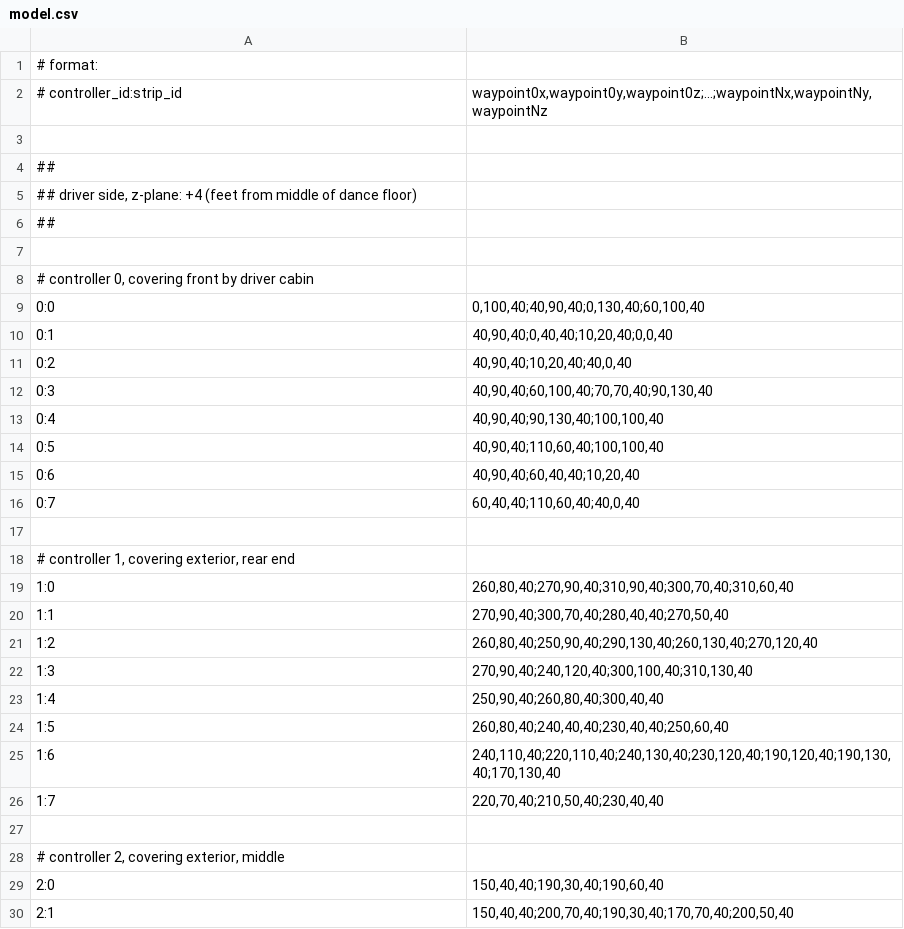
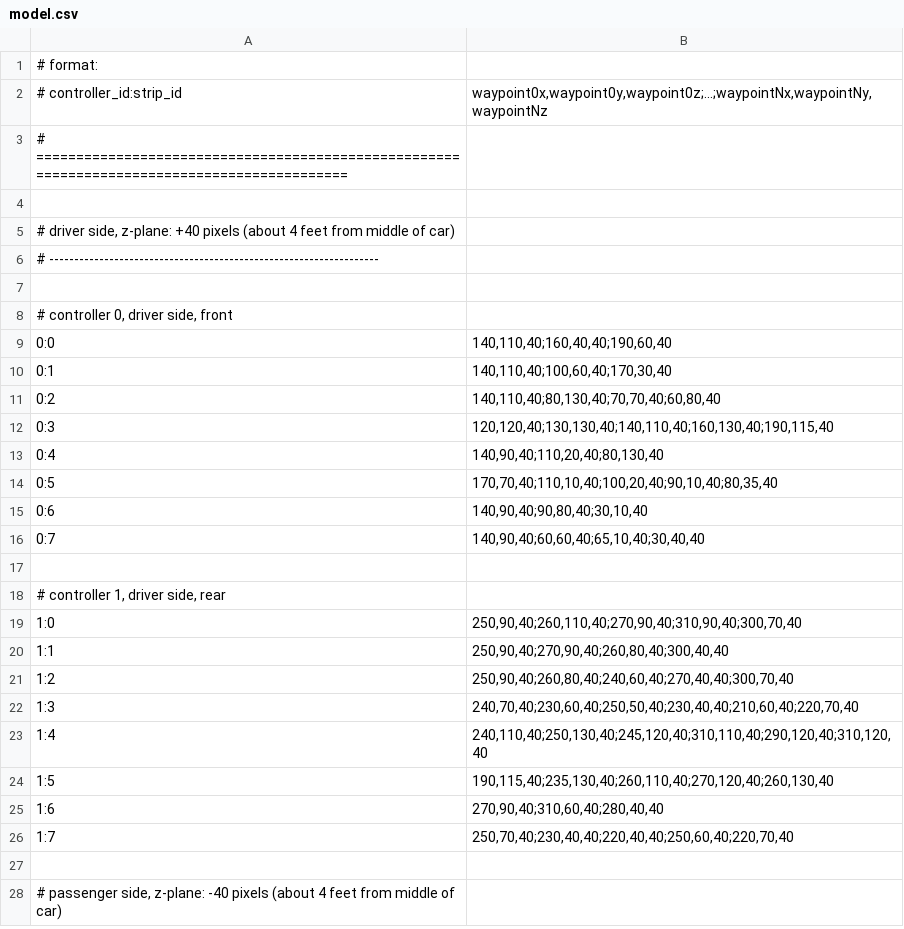
Before and after one commit to proales/kindredspiritoriginal, a CSV file: model.csv, drawn as a sheet; only a part is shown; the diff covers the shown part only.

```diff
--- a/model.csv
+++ b/model.csv
@@ -2,29 +2,27 @@
 # controller_id:strip_id|waypoint0x,waypoint0y,waypoint0z;...;waypointNx,waypointNy,waypointNz
+# ============================================================================================
 
-##
-## driver side, z-plane: +4 (feet from middle of dance floor)
-##
+# driver side, z-plane: +40 pixels (about 4 feet from middle of car)
+# ------------------------------------------------------------------
 
-# controller 0, covering front by driver cabin
-0:0|0,100,40;40,90,40;0,130,40;60,100,40
-0:1|40,90,40;0,40,40;10,20,40;0,0,40
-0:2|40,90,40;10,20,40;40,0,40
-0:3|40,90,40;60,100,40;70,70,40;90,130,40
-0:4|40,90,40;90,130,40;100,100,40
-0:5|40,90,40;110,60,40;100,100,40
-0:6|40,90,40;60,40,40;10,20,40
-0:7|60,40,40;110,60,40;40,0,40
+# controller 0, driver side, front
+0:0|140,110,40;160,40,40;190,60,40
+0:1|140,110,40;100,60,40;170,30,40
+0:2|140,110,40;80,130,40;70,70,40;60,80,40
+0:3|120,120,40;130,130,40;140,110,40;160,130,40;190,115,40
+0:4|140,90,40;110,20,40;80,130,40
+0:5|170,70,40;110,10,40;100,20,40;90,10,40;80,35,40
+0:6|140,90,40;90,80,40;30,10,40
+0:7|140,90,40;60,60,40;65,10,40;30,40,40
 
-# controller 1, covering exterior, rear end
-1:0|260,80,40;270,90,40;310,90,40;300,70,40;310,60,40
-1:1|270,90,40;300,70,40;280,40,40;270,50,40
-1:2|260,80,40;250,90,40;290,130,40;260,130,40;270,120,40
-1:3|270,90,40;240,120,40;300,100,40;310,130,40
-1:4|250,90,40;260,80,40;300,40,40
-1:5|260,80,40;240,40,40;230,40,40;250,60,40
-1:6|240,110,40;220,110,40;240,130,40;230,120,40;190,120,40;190,130,40;170,130,40
-1:7|220,70,40;210,50,40;230,40,40
+# controller 1, driver side, rear
+1:0|250,90,40;260,110,40;270,90,40;310,90,40;300,70,40
+1:1|250,90,40;270,90,40;260,80,40;300,40,40
+1:2|250,90,40;260,80,40;240,60,40;270,40,40;300,70,40
+1:3|240,70,40;230,60,40;250,50,40;230,40,40;210,60,40;220,70,40
+1:4|240,110,40;250,130,40;245,120,40;310,110,40;290,120,40;310,120,40
+1:5|190,115,40;235,130,40;260,110,40;270,120,40;260,130,40
+1:6|270,90,40;310,60,40;280,40,40
+1:7|250,70,40;230,40,40;220,40,40;250,60,40;220,70,40
 
-# controller 2, covering exterior, middle
-2:0|150,40,40;190,30,40;190,60,40
-2:1|150,40,40;200,70,40;190,30,40;170,70,40;200,50,40
+# passenger side, z-plane: -40 pixels (about 4 feet from middle of car)
```
Also changed, not shown: 7 added rows, 16 removed rows and 11 edited cells elsewhere in this file.
